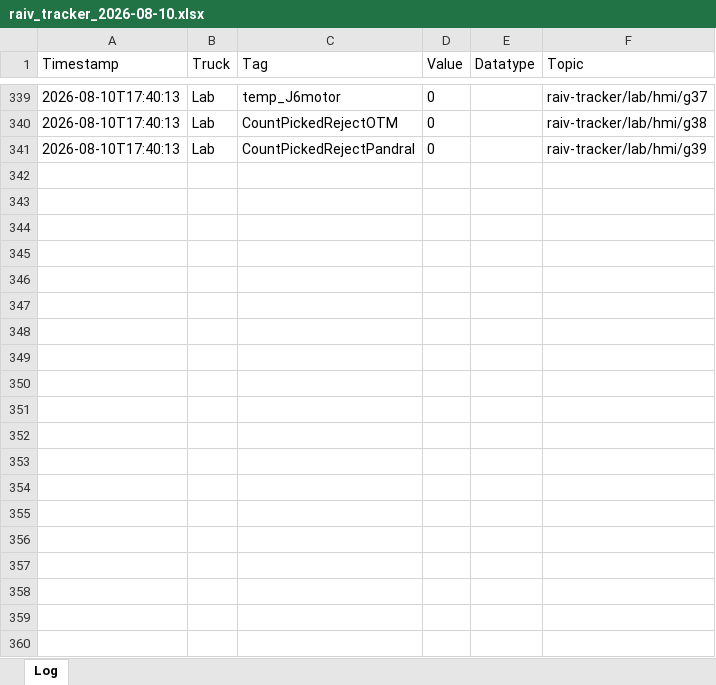
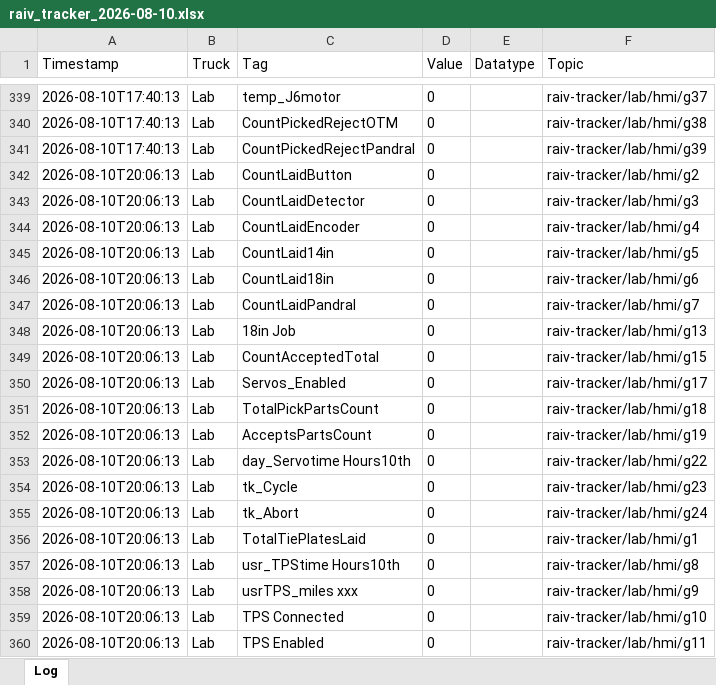
Before and after one commit to cotyc-bbrailtech/Raiv-trucks, an Excel workbook: logs/raiv_tracker_2026-08-10.xlsx, sheet Log, drawn as a sheet; only a part is shown, gaps mark what is left out; values as stored, in another font and other column widths than the file's, no borders; the diff covers the shown part only; the diff names each change by its address in the sheet, - before the commit and + after, or states it on an @@ line.

```diff
--- a/logs/raiv_tracker_2026-08-10.xlsx (sheet Log)
+++ b/logs/raiv_tracker_2026-08-10.xlsx (sheet Log)
+row 342: 2026-08-10T20:06:13 | Lab | CountLaidButton | 0 |  | raiv-tracker/lab/hmi/g2
+row 343: 2026-08-10T20:06:13 | Lab | CountLaidDetector | 0 |  | raiv-tracker/lab/hmi/g3
+row 344: 2026-08-10T20:06:13 | Lab | CountLaidEncoder | 0 |  | raiv-tracker/lab/hmi/g4
+row 345: 2026-08-10T20:06:13 | Lab | CountLaid14in | 0 |  | raiv-tracker/lab/hmi/g5
+row 346: 2026-08-10T20:06:13 | Lab | CountLaid18in | 0 |  | raiv-tracker/lab/hmi/g6
+row 347: 2026-08-10T20:06:13 | Lab | CountLaidPandral | 0 |  | raiv-tracker/lab/hmi/g7
+row 348: 2026-08-10T20:06:13 | Lab | 18in Job | 0 |  | raiv-tracker/lab/hmi/g13
+row 349: 2026-08-10T20:06:13 | Lab | CountAcceptedTotal | 0 |  | raiv-tracker/lab/hmi/g15
+row 350: 2026-08-10T20:06:13 | Lab | Servos_Enabled | 0 |  | raiv-tracker/lab/hmi/g17
+row 351: 2026-08-10T20:06:13 | Lab | TotalPickPartsCount | 0 |  | raiv-tracker/lab/hmi/g18
+row 352: 2026-08-10T20:06:13 | Lab | AcceptsPartsCount | 0 |  | raiv-tracker/lab/hmi/g19
+row 353: 2026-08-10T20:06:13 | Lab | day_Servotime Hours10th | 0 |  | raiv-tracker/lab/hmi/g22
+row 354: 2026-08-10T20:06:13 | Lab | tk_Cycle | 0 |  | raiv-tracker/lab/hmi/g23
+row 355: 2026-08-10T20:06:13 | Lab | tk_Abort | 0 |  | raiv-tracker/lab/hmi/g24
+row 356: 2026-08-10T20:06:13 | Lab | TotalTiePlatesLaid | 0 |  | raiv-tracker/lab/hmi/g1
+row 357: 2026-08-10T20:06:13 | Lab | usr_TPStime Hours10th | 0 |  | raiv-tracker/lab/hmi/g8
+row 358: 2026-08-10T20:06:13 | Lab | usrTPS_miles xxx | 0 |  | raiv-tracker/lab/hmi/g9
+row 359: 2026-08-10T20:06:13 | Lab | TPS Connected | 0 |  | raiv-tracker/lab/hmi/g10
+row 360: 2026-08-10T20:06:13 | Lab | TPS Enabled | 0 |  | raiv-tracker/lab/hmi/g11
```
Also changed, not shown: 66 added rows elsewhere in this sheet.
